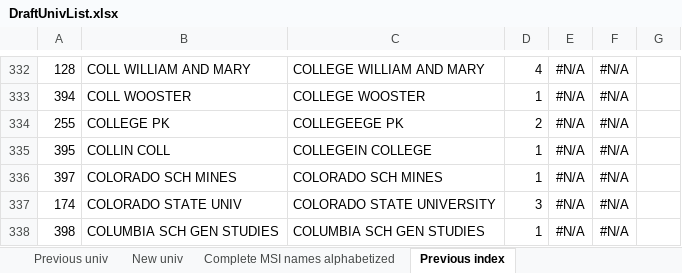
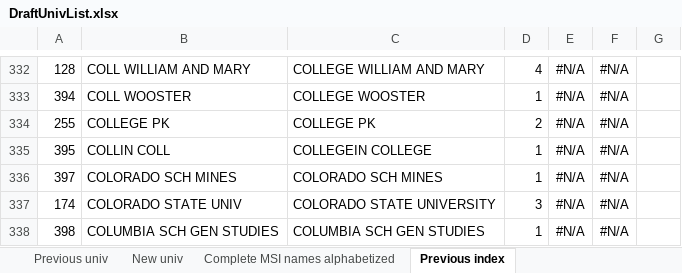
Before and after one commit to uwb-ias-trujillo/Bibliometrics-LifeSciEducResearch, an Excel workbook: tables/DraftUnivList.xlsx, sheet Previous index, drawn as a sheet; only a part is shown, gaps mark what is left out; values as stored, in another font and other column widths than the file's, no borders; the diff covers the shown part only; the diff names each change by its address in the sheet, - before the commit and + after, or states it on an @@ line.

```diff
--- a/tables/DraftUnivList.xlsx (sheet Previous index)
+++ b/tables/DraftUnivList.xlsx (sheet Previous index)
-C334: COLLEGEEGE PK
+C334: COLLEGE PK
```
Also changed, not shown: 91 added rows elsewhere in this sheet, sheet New univ, tables/UnivIndex.xlsx, 10 other files.
